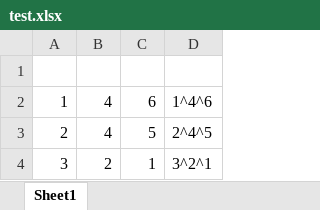
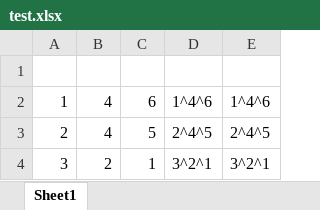
Before and after one commit to mminton21/sgtoath, an Excel workbook: test.xlsx, sheet Sheet1, drawn as a sheet; values as stored, in another font and other column widths than the file's, no borders; the diff names each change by its address in the sheet, - before the commit and + after, or states it on an @@ line.

```diff
--- a/test.xlsx (sheet Sheet1)
+++ b/test.xlsx (sheet Sheet1)
+column E, rows 2-4: 1^4^6 | 2^4^5 | 3^2^1
```
